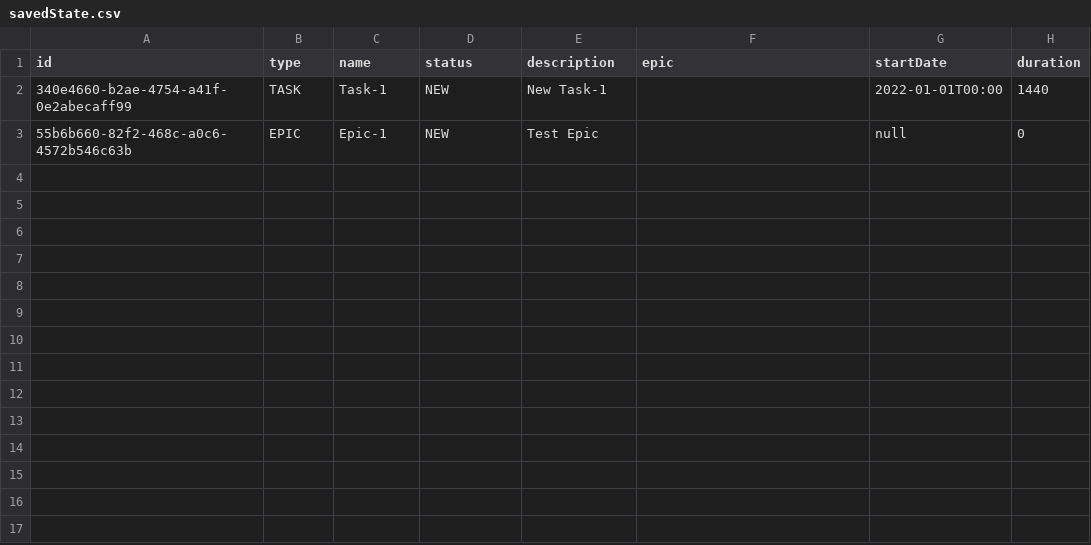
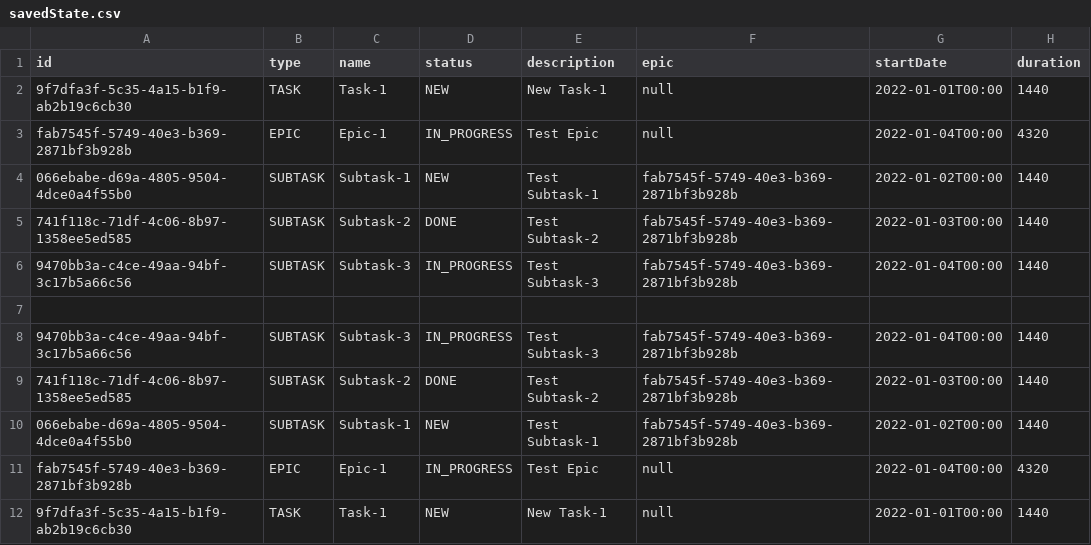
Before and after one commit to Militskiy/java-kanban, a CSV file: src/main/java/data/savedState.csv, drawn as a sheet.

Commit message:
Fix: added tests to sprint 8 implementation + some bug fixes

```diff
--- a/src/main/java/data/savedState.csv
+++ b/src/main/java/data/savedState.csv
@@ -1,3 +1,12 @@
 id,type,name,status,description,epic,startDate,duration
-340e4660-b2ae-4754-a41f-0e2abecaff99,TASK,Task-1,NEW,New Task-1,,2022-01-01T00:00,1440
-55b6b660-82f2-468c-a0c6-4572b546c63b,EPIC,Epic-1,NEW,Test Epic,,null,0
+9f7dfa3f-5c35-4a15-b1f9-ab2b19c6cb30,TASK,Task-1,NEW,New Task-1,null,2022-01-01T00:00,1440
+fab7545f-5749-40e3-b369-2871bf3b928b,EPIC,Epic-1,IN_PROGRESS,Test Epic,null,2022-01-04T00:00,4320
+066ebabe-d69a-4805-9504-4dce0a4f55b0,SUBTASK,Subtask-1,NEW,Test Subtask-1,fab7545f-5749-40e3-b369-2871bf3b928b,2022-01-02T00:00,1440
+741f118c-71df-4c06-8b97-1358ee5ed585,SUBTASK,Subtask-2,DONE,Test Subtask-2,fab7545f-5749-40e3-b369-2871bf3b928b,2022-01-03T00:00,1440
+9470bb3a-c4ce-49aa-94bf-3c17b5a66c56,SUBTASK,Subtask-3,IN_PROGRESS,Test Subtask-3,fab7545f-5749-40e3-b369-2871bf3b928b,2022-01-04T00:00,1440
+
+9470bb3a-c4ce-49aa-94bf-3c17b5a66c56,SUBTASK,Subtask-3,IN_PROGRESS,Test Subtask-3,fab7545f-5749-40e3-b369-2871bf3b928b,2022-01-04T00:00,1440
+741f118c-71df-4c06-8b97-1358ee5ed585,SUBTASK,Subtask-2,DONE,Test Subtask-2,fab7545f-5749-40e3-b369-2871bf3b928b,2022-01-03T00:00,1440
+066ebabe-d69a-4805-9504-4dce0a4f55b0,SUBTASK,Subtask-1,NEW,Test Subtask-1,fab7545f-5749-40e3-b369-2871bf3b928b,2022-01-02T00:00,1440
+fab7545f-5749-40e3-b369-2871bf3b928b,EPIC,Epic-1,IN_PROGRESS,Test Epic,null,2022-01-04T00:00,4320
+9f7dfa3f-5c35-4a15-b1f9-ab2b19c6cb30,TASK,Task-1,NEW,New Task-1,null,2022-01-01T00:00,1440
```
Also changed, not shown: 13 other files.
